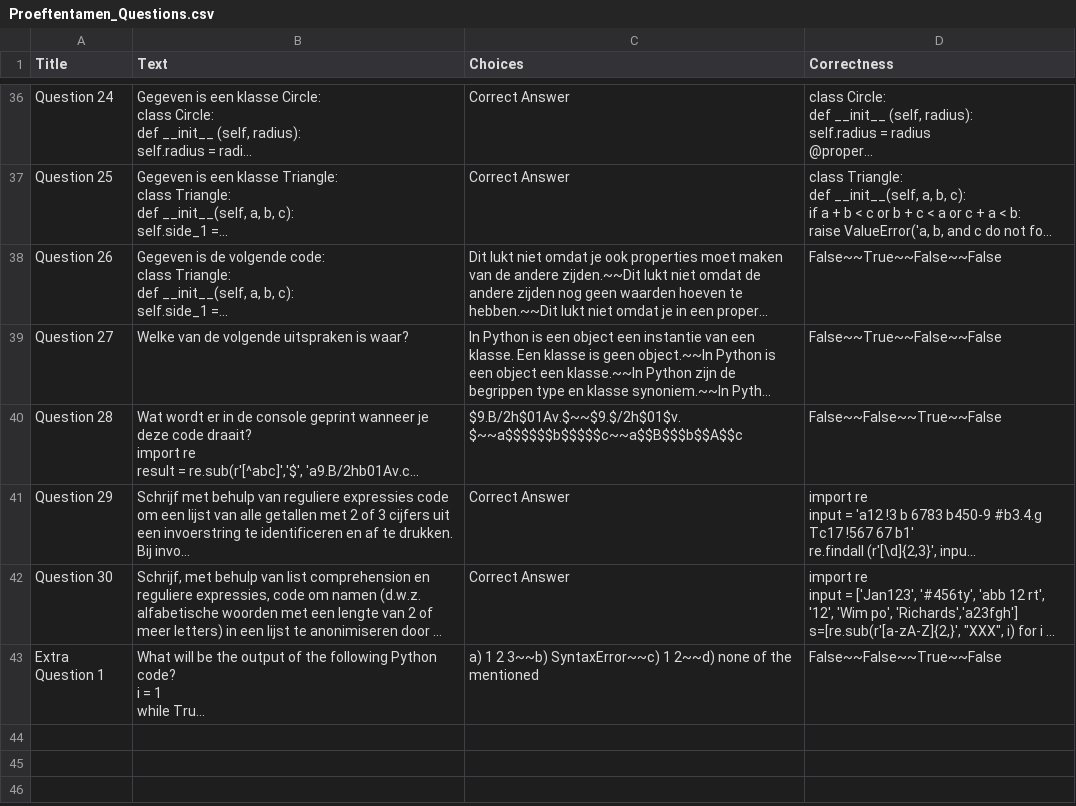
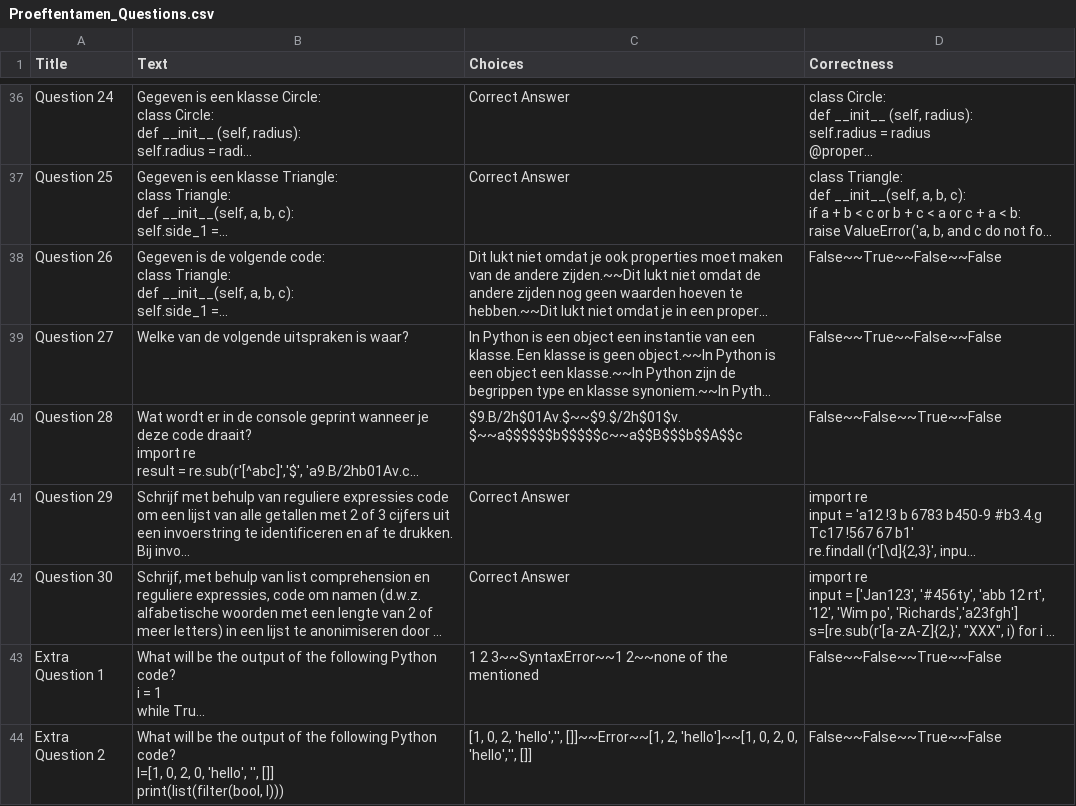
Before and after one commit to muratfirat78/Python, a CSV file: Proeftentamen_Questions.csv, drawn as a sheet; only a part is shown, gaps mark what is left out; long unchanged cells end in …; ↵ is a line break in a cell; the diff names each change by its address in the sheet, - before the commit and + after, or states it on an @@ line.

Commit message:
Add files via upload

```diff
--- a/Proeftentamen_Questions.csv
+++ b/Proeftentamen_Questions.csv
-C43 (Choices): a) 1 2 3~~b) SyntaxError~~c) 1 2~~d) none of the…
+C43 (Choices): 1 2 3~~SyntaxError~~1 2~~none of the…
+row 44: Extra Question 2 | What will be the output of the following Python code? ↵ l=[1, 0, 2, 0, 'hello', '', []] ↵ print(list(filter(bool, l))) | [1, 0, 2, 'hello','', []]~~Error~~[1, 2, 'hello']~~[1, 0, 2, 0, 'hello','', []] | False~~False~~True~~False
```
